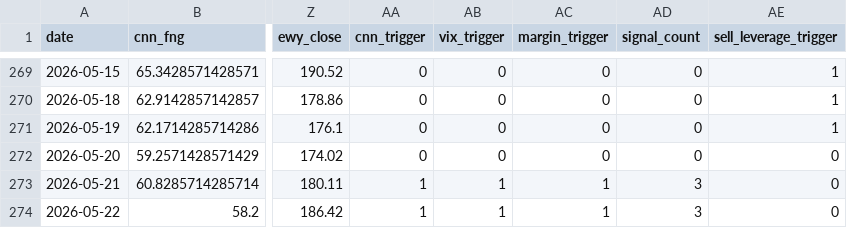
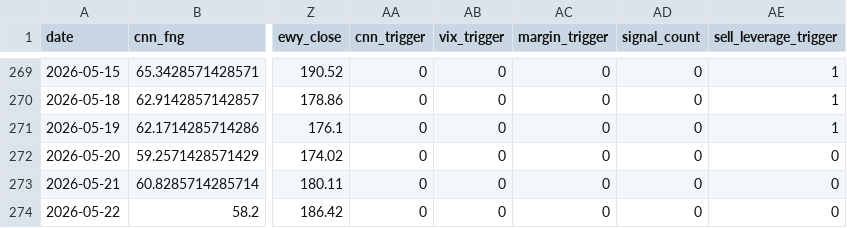
Before and after one commit to komubal-del/pitinvest-bot, a CSV file: pitinvest_history.csv, drawn as a sheet; only a part is shown, gaps mark what is left out; the diff names each change by its address in the sheet, - before the commit and + after, or states it on an @@ line.

```diff
--- a/pitinvest_history.csv
+++ b/pitinvest_history.csv
-AA273:AA274 (cnn_trigger): 1
+AA273:AA274 (cnn_trigger): 0
-AB273:AB274 (vix_trigger): 1
+AB273:AB274 (vix_trigger): 0
-AC273:AC274 (margin_trigger): 1
+AC273:AC274 (margin_trigger): 0
-AD273:AD274 (signal_count): 3
+AD273:AD274 (signal_count): 0
```
Also changed, not shown: 3 other files.
